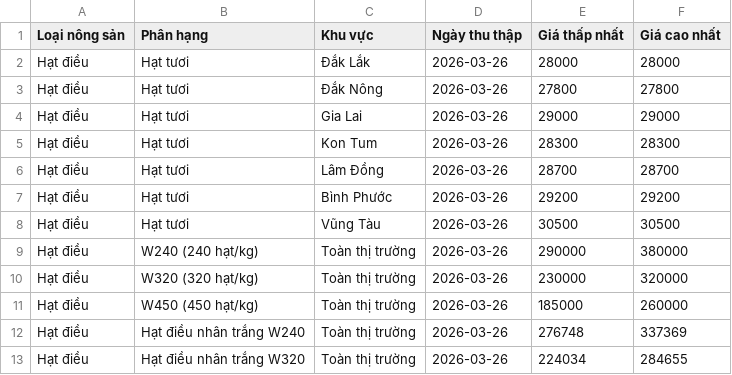
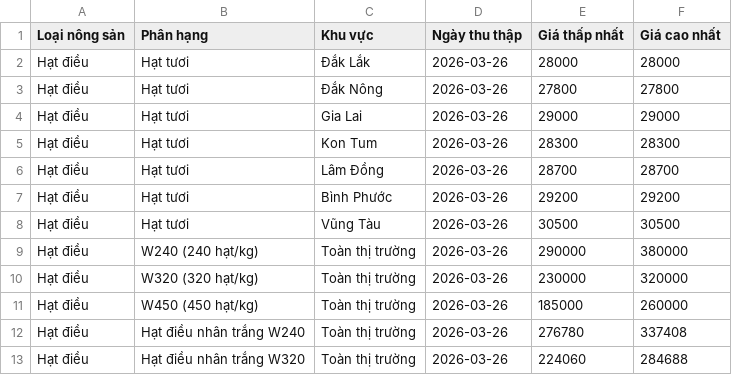
Before and after one commit to cmhoac/agri_price_pipeline, a CSV file: data/silver/hat_dieu_clean_2026-03-26.csv, drawn as a sheet.

```diff
--- a/data/silver/hat_dieu_clean_2026-03-26.csv
+++ b/data/silver/hat_dieu_clean_2026-03-26.csv
@@ -11,3 +11,3 @@ Hạt điều,W320 (320 hạt/kg),Toàn thị trường,2026-03-26,230000,320000
 Hạt điều,W450 (450 hạt/kg),Toàn thị trường,2026-03-26,185000,260000
-Hạt điều,Hạt điều nhân trắng W240,Toàn thị trường,2026-03-26,276748,337369
-Hạt điều,Hạt điều nhân trắng W320,Toàn thị trường,2026-03-26,224034,284655
+Hạt điều,Hạt điều nhân trắng W240,Toàn thị trường,2026-03-26,276780,337408
+Hạt điều,Hạt điều nhân trắng W320,Toàn thị trường,2026-03-26,224060,284688
```
Also changed, not shown: data/silver/hat_dieu_clean_2026-03-27.csv, data/silver/hat_dieu_clean_2026-03-28.csv, 44 other files.
